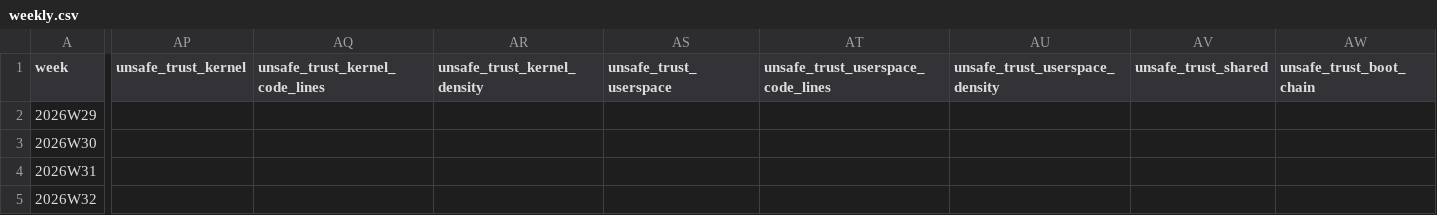
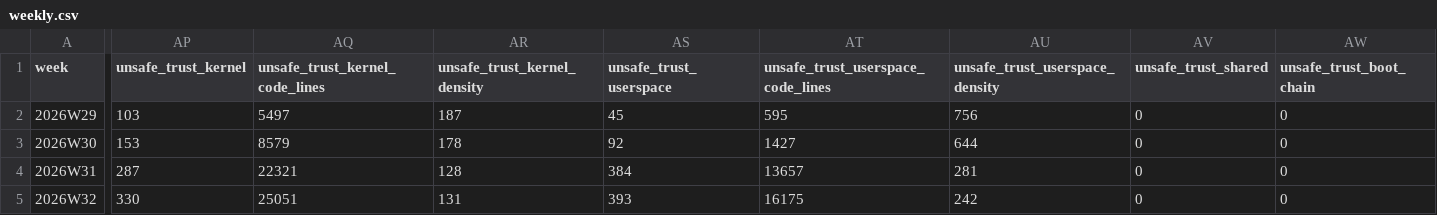
Before and after one commit to crickertech/nife, a CSV file: notes/project-metrics/weekly.csv, drawn as a sheet; only a part is shown, gaps mark what is left out; the diff covers the shown part only; the diff names each change by its address in the sheet, - before the commit and + after, or states it on an @@ line.

```diff
--- a/notes/project-metrics/weekly.csv
+++ b/notes/project-metrics/weekly.csv
-AP2 (unsafe_trust_kernel): (empty)
+AP2 (unsafe_trust_kernel): 103
-AQ2 (unsafe_trust_kernel_code_lines): (empty)
+AQ2 (unsafe_trust_kernel_code_lines): 5497
-AR2 (unsafe_trust_kernel_density): (empty)
+AR2 (unsafe_trust_kernel_density): 187
-AS2 (unsafe_trust_userspace): (empty)
+AS2 (unsafe_trust_userspace): 45
-AT2: (empty)
+AT2: 595
-AU2 (unsafe_trust_userspace_density): (empty)
+AU2 (unsafe_trust_userspace_density): 756
-AV2:AV5 (unsafe_trust_shared): (empty)
+AV2:AV5 (unsafe_trust_shared): 0
-AW2:AW5 (unsafe_trust_boot_chain): (empty)
+AW2:AW5 (unsafe_trust_boot_chain): 0
-AP3 (unsafe_trust_kernel): (empty)
+AP3 (unsafe_trust_kernel): 153
-AQ3 (unsafe_trust_kernel_code_lines): (empty)
+AQ3 (unsafe_trust_kernel_code_lines): 8579
-AR3 (unsafe_trust_kernel_density): (empty)
+AR3 (unsafe_trust_kernel_density): 178
-AS3 (unsafe_trust_userspace): (empty)
+AS3 (unsafe_trust_userspace): 92
-AT3: (empty)
+AT3: 1427
-AU3 (unsafe_trust_userspace_density): (empty)
+AU3 (unsafe_trust_userspace_density): 644
-AP4 (unsafe_trust_kernel): (empty)
+AP4 (unsafe_trust_kernel): 287
-AQ4 (unsafe_trust_kernel_code_lines): (empty)
+AQ4 (unsafe_trust_kernel_code_lines): 22321
-AR4 (unsafe_trust_kernel_density): (empty)
+AR4 (unsafe_trust_kernel_density): 128
-AS4 (unsafe_trust_userspace): (empty)
+AS4 (unsafe_trust_userspace): 384
-AT4: (empty)
+AT4: 13657
-AU4 (unsafe_trust_userspace_density): (empty)
+AU4 (unsafe_trust_userspace_density): 281
-AP5 (unsafe_trust_kernel): (empty)
+AP5 (unsafe_trust_kernel): 330
-AQ5 (unsafe_trust_kernel_code_lines): (empty)
+AQ5 (unsafe_trust_kernel_code_lines): 25051
-AR5 (unsafe_trust_kernel_density): (empty)
+AR5 (unsafe_trust_kernel_density): 131
-AS5 (unsafe_trust_userspace): (empty)
+AS5 (unsafe_trust_userspace): 393
-AT5: (empty)
+AT5: 16175
-AU5 (unsafe_trust_userspace_density): (empty)
+AU5 (unsafe_trust_userspace_density): 242
```
Also changed, not shown: 97 edited cells elsewhere in this file, 12 other files.
